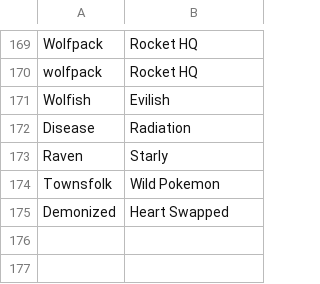
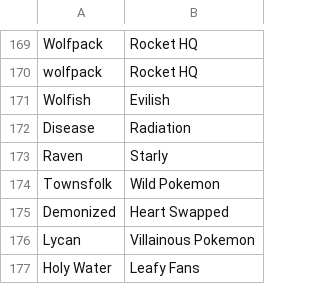
Before and after one commit to WerewolvesRevamped/Packs, a CSV file: Theme/pokemon.csv, drawn as a sheet; only a part is shown, gaps mark what is left out; the diff names each change by its address in the sheet, - before the commit and + after, or states it on an @@ line.

Commit message:
Update pokemon.csv

```diff
--- a/Theme/pokemon.csv
+++ b/Theme/pokemon.csv
+row 176: Lycan | Villainous Pokemon
+row 177: Holy Water | Leafy Fans
```
